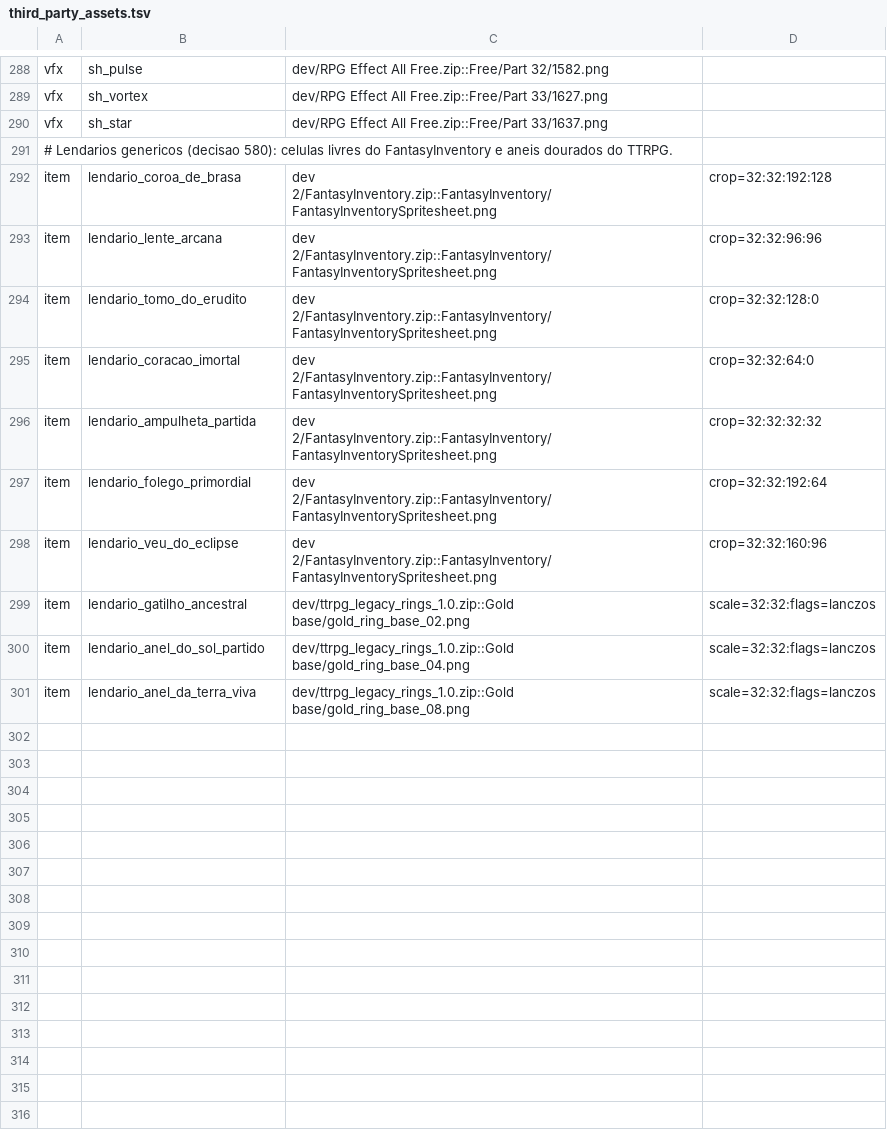
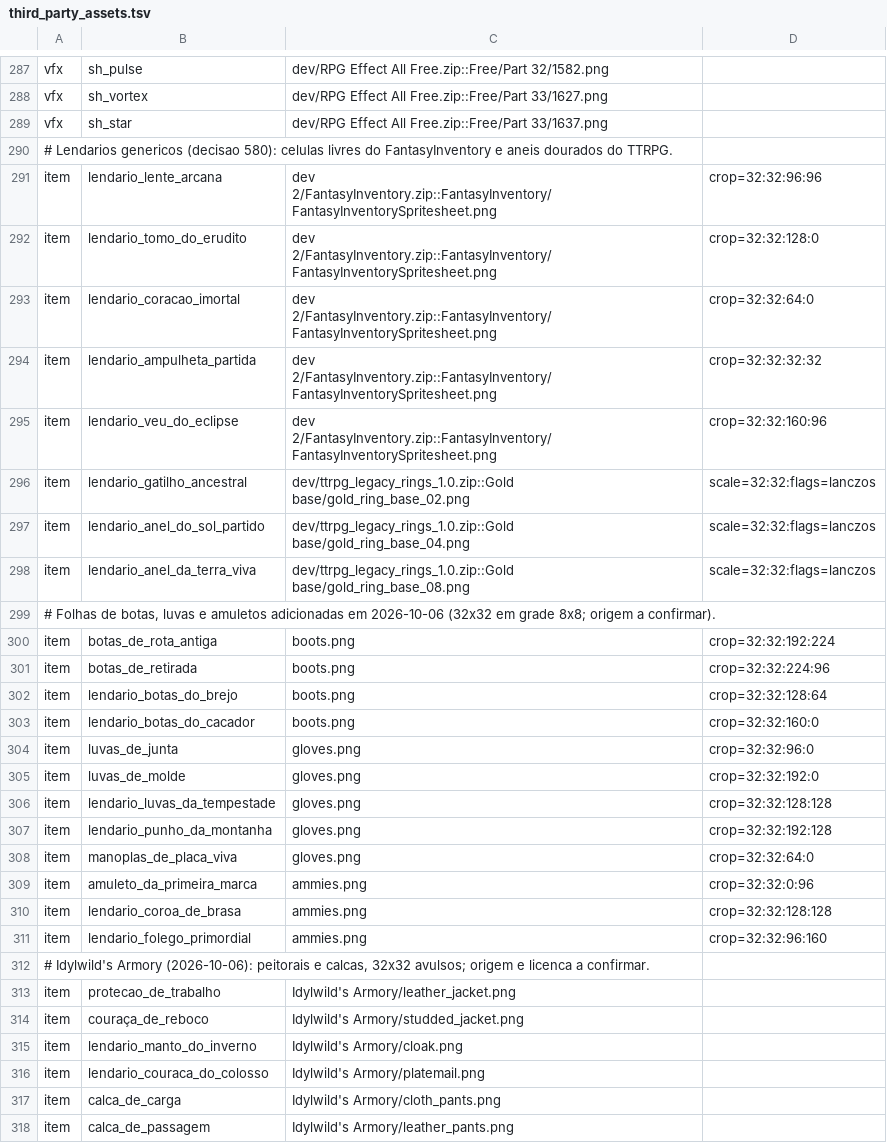
Before and after one commit to matheus013/torre-das-cem-marcas, a TSV file: tools/art/third_party_assets.tsv, drawn as a sheet; only a part is shown, gaps mark what is left out; removed rows and columns are numbered as before the commit, all else as after; the diff covers the shown part only; the diff names each change by its address in the sheet, - before the commit and + after, or states it on an @@ line.

```diff
--- a/tools/art/third_party_assets.tsv
+++ b/tools/art/third_party_assets.tsv
-row 292: item | lendario_coroa_de_brasa | dev 2/FantasyInventory.zip::FantasyInventory/FantasyInventorySpritesheet.png | crop=32:32:192:128
-row 297: item | lendario_folego_primordial | dev 2/FantasyInventory.zip::FantasyInventory/FantasyInventorySpritesheet.png | crop=32:32:192:64
+row 299: # Folhas de botas, luvas e amuletos adicionadas em 2026-10-06 (32x32 em grade 8x8; origem a confirmar).
+row 300: item | botas_de_rota_antiga | boots.png | crop=32:32:192:224
+row 301: item | botas_de_retirada | boots.png | crop=32:32:224:96
+row 302: item | lendario_botas_do_brejo | boots.png | crop=32:32:128:64
+row 303: item | lendario_botas_do_cacador | boots.png | crop=32:32:160:0
+row 304: item | luvas_de_junta | gloves.png | crop=32:32:96:0
+row 305: item | luvas_de_molde | gloves.png | crop=32:32:192:0
+row 306: item | lendario_luvas_da_tempestade | gloves.png | crop=32:32:128:128
+row 307: item | lendario_punho_da_montanha | gloves.png | crop=32:32:192:128
+row 308: item | manoplas_de_placa_viva | gloves.png | crop=32:32:64:0
+row 309: item | amuleto_da_primeira_marca | ammies.png | crop=32:32:0:96
+row 310: item | lendario_coroa_de_brasa | ammies.png | crop=32:32:128:128
+row 311: item | lendario_folego_primordial | ammies.png | crop=32:32:96:160
+row 312: # Idylwild's Armory (2026-10-06): peitorais e calcas, 32x32 avulsos; origem e licenca a confirmar.
+row 313: item | protecao_de_trabalho | Idylwild's Armory/leather_jacket.png
+row 314: item | couraça_de_reboco | Idylwild's Armory/studded_jacket.png
+row 315: item | lendario_manto_do_inverno | Idylwild's Armory/cloak.png
+row 316: item | lendario_couraca_do_colosso | Idylwild's Armory/platemail.png
+row 317: item | calca_de_carga | Idylwild's Armory/cloth_pants.png
+row 318: item | calca_de_passagem | Idylwild's Armory/leather_pants.png
```
Also changed, not shown: 1 added row and 1 removed row elsewhere in this file, 58 other files.
